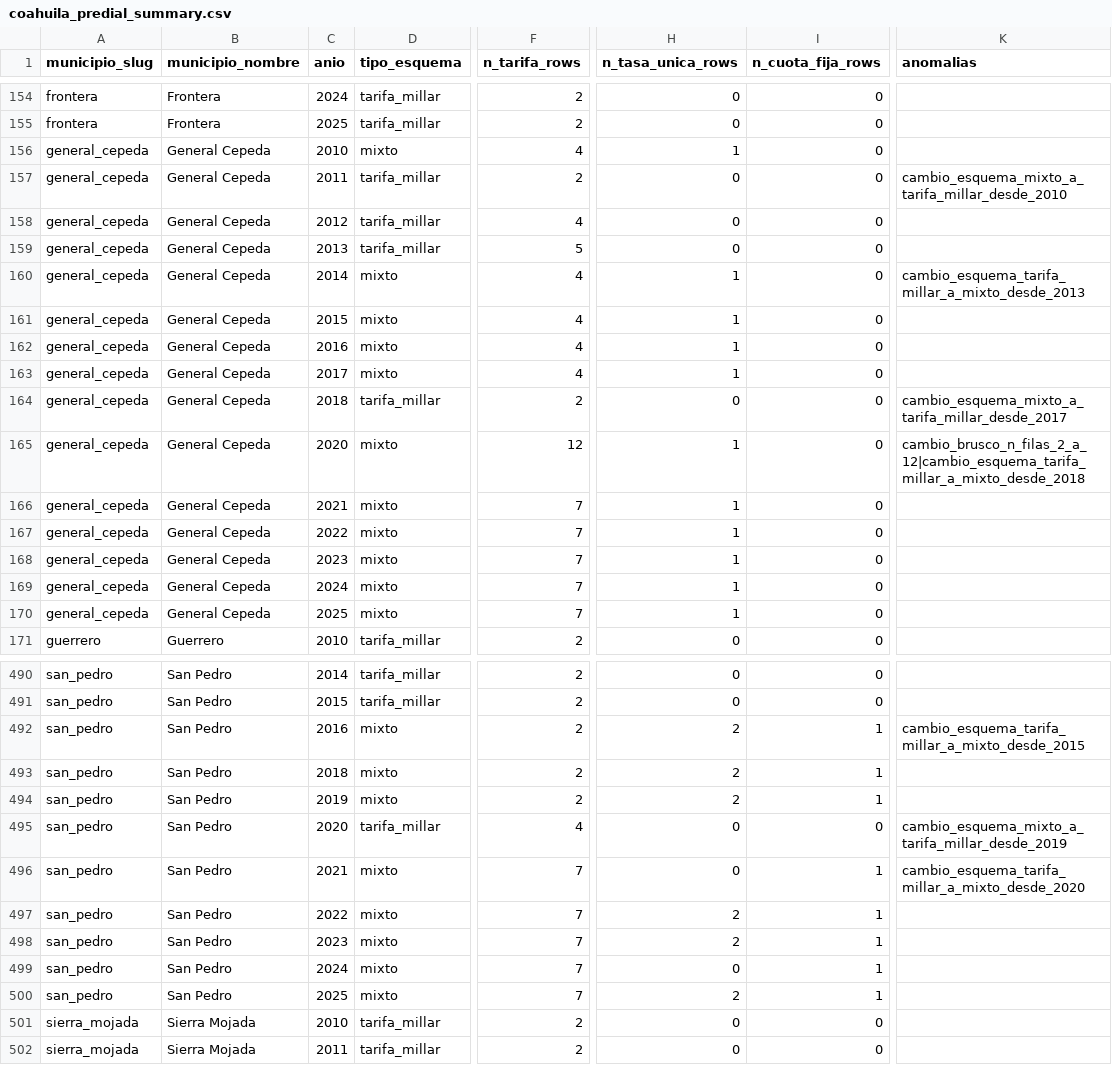
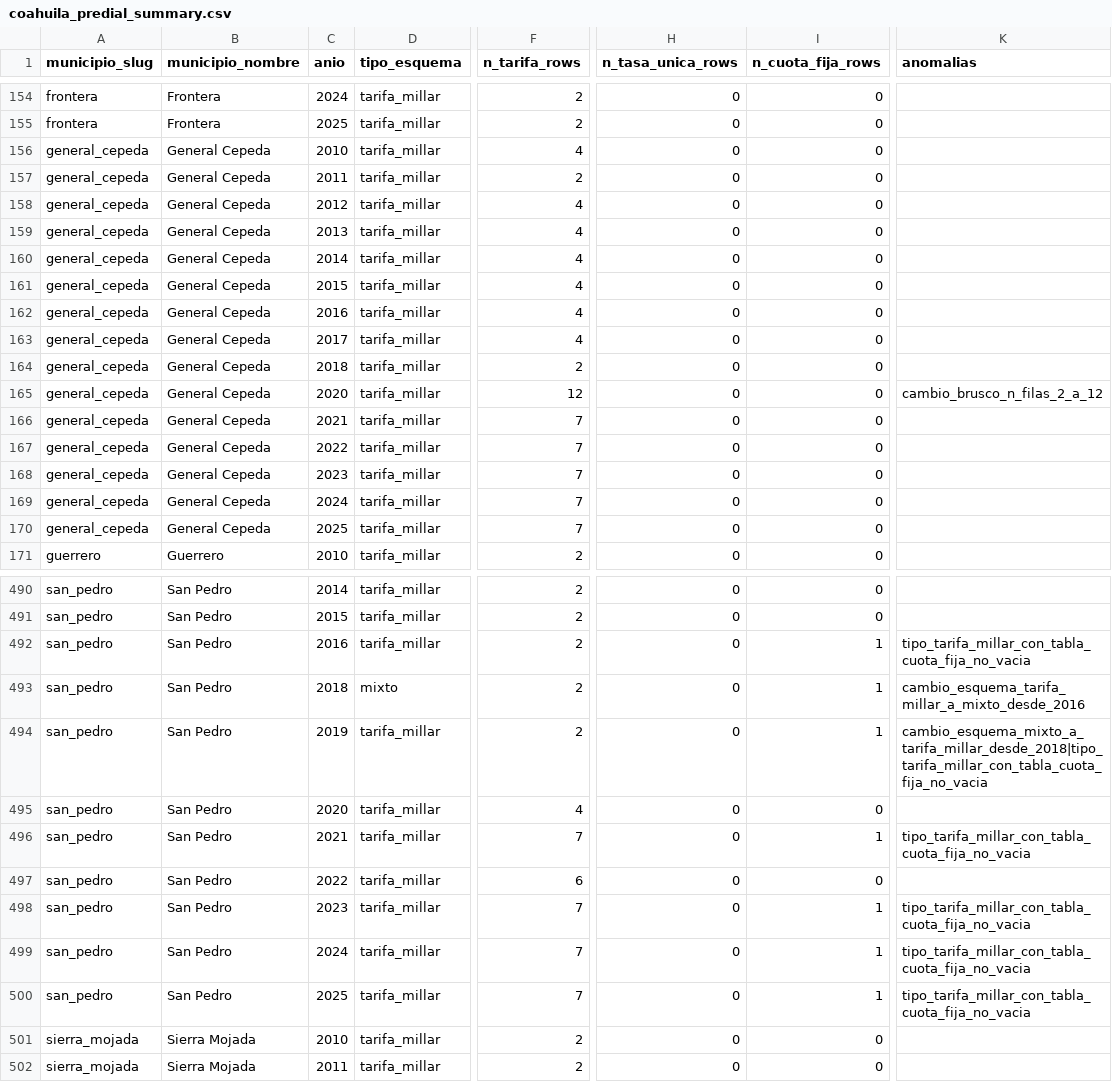
Before and after one commit to gib-again/predial-mx, a CSV file: data/coahuila/meta/coahuila_predial_summary.csv, drawn as a sheet; only a part is shown, gaps mark what is left out; the diff covers the shown part only; the diff names each change by its address in the sheet, - before the commit and + after, or states it on an @@ line.

```diff
--- a/data/coahuila/meta/coahuila_predial_summary.csv
+++ b/data/coahuila/meta/coahuila_predial_summary.csv
-D156 (tipo_esquema): mixto
+D156 (tipo_esquema): tarifa_millar
-H156 (n_tasa_unica_rows): 1
+H156 (n_tasa_unica_rows): 0
-K157 (anomalias): cambio_esquema_mixto_a_tarifa_millar_desde_2010
+K157 (anomalias): (empty)
-F159 (n_tarifa_rows): 5
+F159 (n_tarifa_rows): 4
-D160:D163 (tipo_esquema): mixto
+D160:D163 (tipo_esquema): tarifa_millar
-H160:H163 (n_tasa_unica_rows): 1
+H160:H163 (n_tasa_unica_rows): 0
-K160 (anomalias): cambio_esquema_tarifa_millar_a_mixto_desde_2013
+K160 (anomalias): (empty)
-K164 (anomalias): cambio_esquema_mixto_a_tarifa_millar_desde_2017
+K164 (anomalias): (empty)
-D165:D170 (tipo_esquema): mixto
+D165:D170 (tipo_esquema): tarifa_millar
-H165:H170 (n_tasa_unica_rows): 1
+H165:H170 (n_tasa_unica_rows): 0
-K165 (anomalias): cambio_brusco_n_filas_2_a_12|cambio_esquema_tarifa_millar_a_mixto_desde_2018
+K165 (anomalias): cambio_brusco_n_filas_2_a_12
-D492 (tipo_esquema): mixto
+D492 (tipo_esquema): tarifa_millar
-H492:H494 (n_tasa_unica_rows): 2
+H492:H494 (n_tasa_unica_rows): 0
-K492 (anomalias): cambio_esquema_tarifa_millar_a_mixto_desde_2015
+K492 (anomalias): tipo_tarifa_millar_con_tabla_cuota_fija_no_vacia
-K493 (anomalias): (empty)
+K493 (anomalias): cambio_esquema_tarifa_millar_a_mixto_desde_2016
-D494 (tipo_esquema): mixto
+D494 (tipo_esquema): tarifa_millar
-K494 (anomalias): (empty)
+K494 (anomalias): cambio_esquema_mixto_a_tarifa_millar_desde_2018|tipo_tarifa_millar_con_tabla_cuota_fija_no_vacia
-K495 (anomalias): cambio_esquema_mixto_a_tarifa_millar_desde_2019
+K495 (anomalias): (empty)
-D496:D500 (tipo_esquema): mixto
+D496:D500 (tipo_esquema): tarifa_millar
-K496 (anomalias): cambio_esquema_tarifa_millar_a_mixto_desde_2020
+K496 (anomalias): tipo_tarifa_millar_con_tabla_cuota_fija_no_vacia
-F497 (n_tarifa_rows): 7
+F497 (n_tarifa_rows): 6
-H497:H498 (n_tasa_unica_rows): 2
+H497:H498 (n_tasa_unica_rows): 0
-I497 (n_cuota_fija_rows): 1
+I497 (n_cuota_fija_rows): 0
-K498:K500 (anomalias): (empty)
+K498:K500 (anomalias): tipo_tarifa_millar_con_tabla_cuota_fija_no_vacia
-H500 (n_tasa_unica_rows): 2
+H500 (n_tasa_unica_rows): 0
```
Also changed, not shown: 95 edited cells elsewhere in this file, data/coahuila/meta/anomalies.csv, data/coahuila/meta/schema_switches.csv, 28 other files.
